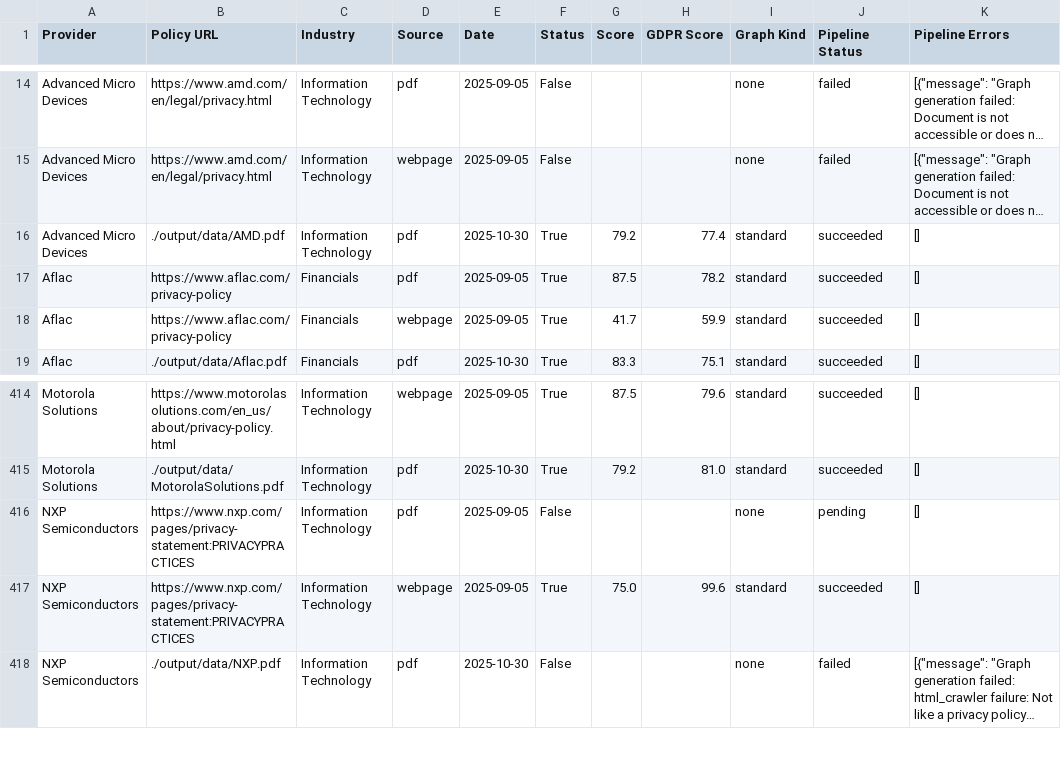
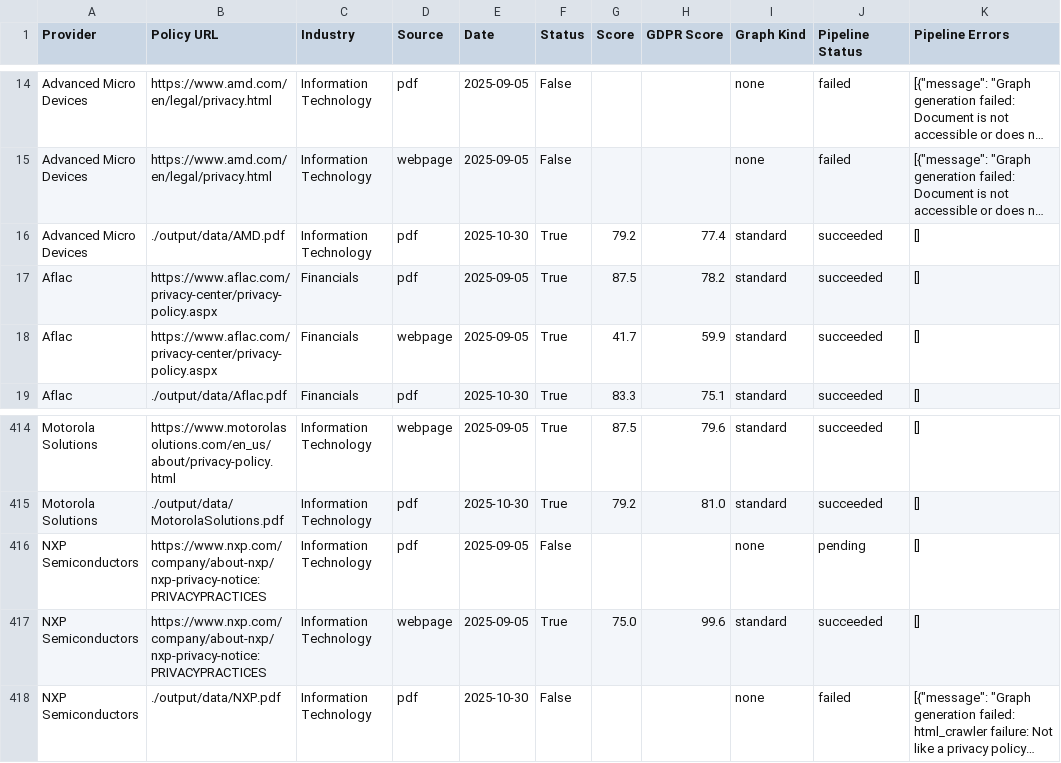
Before and after one commit to lukeblevins/poligrapher-app, a CSV file: poligrapher_app/policy_list.csv, drawn as a sheet; only a part is shown, gaps mark what is left out; long unchanged cells end in …; the diff names each change by its address in the sheet, - before the commit and + after, or states it on an @@ line.

```diff
--- a/poligrapher_app/policy_list.csv
+++ b/poligrapher_app/policy_list.csv
-B17:B18 (Policy URL): https://www.aflac.com/privacy-policy
+B17:B18 (Policy URL): https://www.aflac.com/privacy-center/privacy-policy.aspx
-B416:B417 (Policy URL): https://www.nxp.com/pages/privacy-statement:PRIVACYPRACTICES
+B416:B417 (Policy URL): https://www.nxp.com/company/about-nxp/nxp-privacy-notice:PRIVACYPRACTICES
```
Also changed, not shown: 43 other files.
